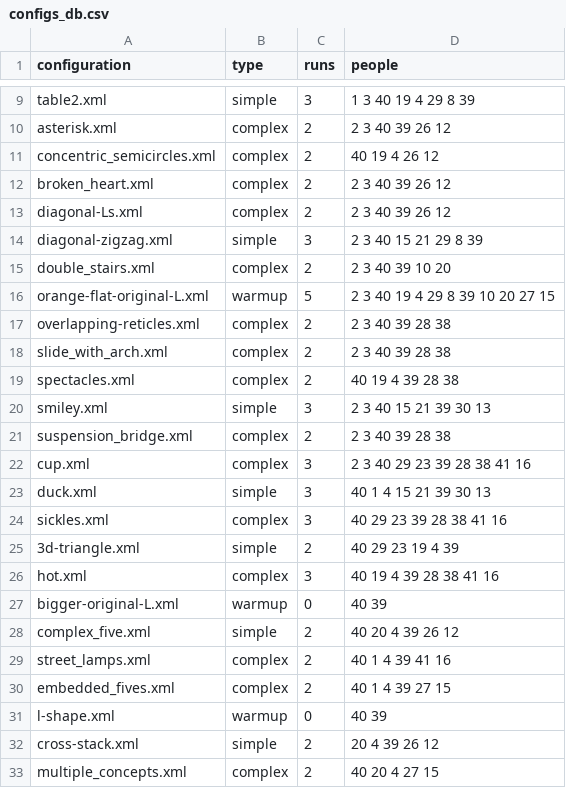
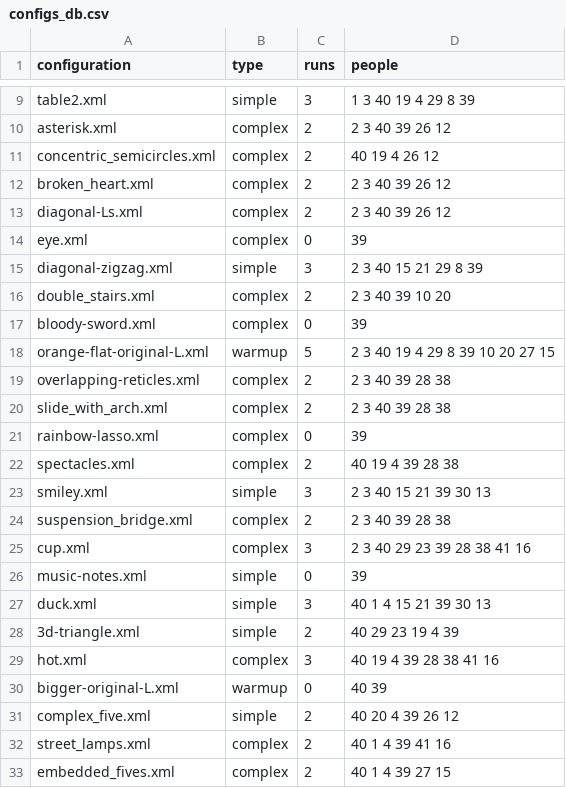
Before and after one commit to prashant-jayan21/minecraft-dialogue, a CSV file: build/install/Python_Examples/configs_db.csv, drawn as a sheet; only a part is shown, gaps mark what is left out; the shorter side is filled out with more unchanged rows; the diff covers the shown part only.

```diff
--- a/build/install/Python_Examples/configs_db.csv
+++ b/build/install/Python_Examples/configs_db.csv
@@ -13,4 +13,6 @@ broken_heart.xml,complex,2,2 3 40 39 26 12
 diagonal-Ls.xml,complex,2,2 3 40 39 26 12
+eye.xml,complex,0,39
 diagonal-zigzag.xml,simple,3,2 3 40 15 21 29 8 39
 double_stairs.xml,complex,2,2 3 40 39 10 20
+bloody-sword.xml,complex,0,39
 orange-flat-original-L.xml,warmup,5,2 3 40 19 4 29 8 39 10 20 27 15
@@ -18,2 +20,3 @@ overlapping-reticles.xml,complex,2,2 3 40 39 28 38
 slide_with_arch.xml,complex,2,2 3 40 39 28 38
+rainbow-lasso.xml,complex,0,39
 spectacles.xml,complex,2,40 19 4 39 28 38
@@ -22,4 +25,4 @@ suspension_bridge.xml,complex,2,2 3 40 39 28 38
 cup.xml,complex,3,2 3 40 29 23 39 28 38 41 16
+music-notes.xml,simple,0,39
 duck.xml,simple,3,40 1 4 15 21 39 30 13
-sickles.xml,complex,3,40 29 23 39 28 38 41 16
 3d-triangle.xml,simple,2,40 29 23 19 4 39
```
Also changed, not shown: 6 added rows and 2 removed rows elsewhere in this file, 13 other files.
